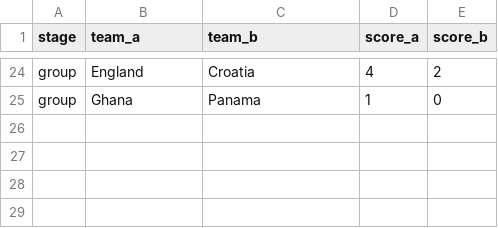
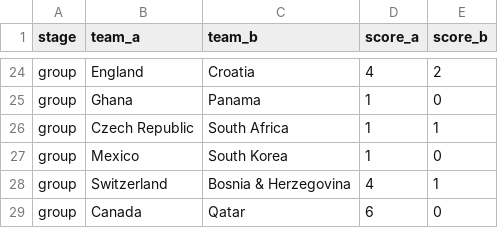
Before and after one commit to steodose/world-cup-2026, a CSV file: data/results.csv, drawn as a sheet; only a part is shown, gaps mark what is left out; the diff names each change by its address in the sheet, - before the commit and + after, or states it on an @@ line.

Commit message:
Lock result: June 18 results

```diff
--- a/data/results.csv
+++ b/data/results.csv
+row 26: group | Czech Republic | South Africa | 1 | 1
+row 27: group | Mexico | South Korea | 1 | 0
+row 28: group | Switzerland | Bosnia & Herzegovina | 4 | 1
+row 29: group | Canada | Qatar | 6 | 0
```
Also changed, not shown: data/match_predictions.csv, data/simulations.csv, 2 other files.
